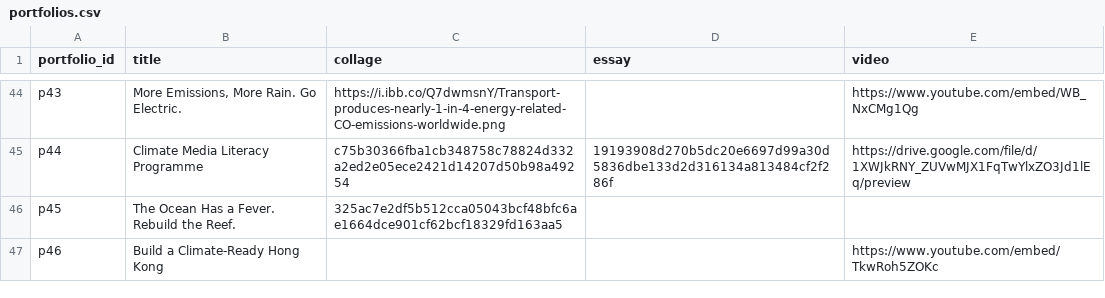
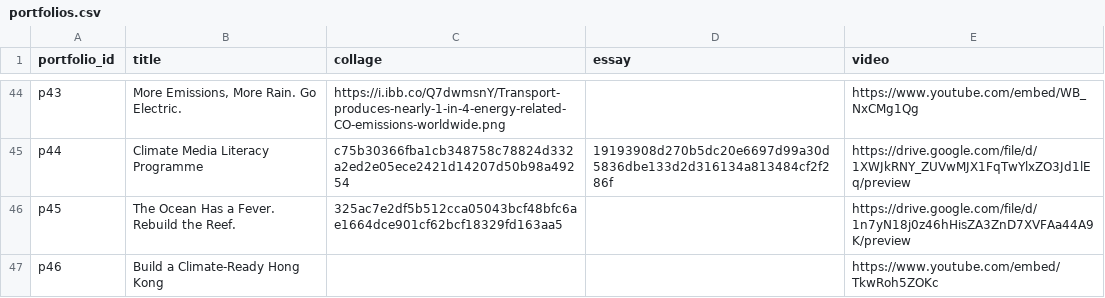
Before and after one commit to clementinec/ccgl9065, a CSV file: tools/fall_2026/portfolios.csv, drawn as a sheet; only a part is shown, gaps mark what is left out.

Commit message:
Add P45 Google Drive video to the Fall exhibition

```diff
--- a/tools/fall_2026/portfolios.csv
+++ b/tools/fall_2026/portfolios.csv
@@ -45,3 +45,3 @@ p43,"More Emissions, More Rain. Go Electric.",https://i.ibb.co/Q7dwmsnY/Transpor
 p44,Climate Media Literacy Programme,c75b30366fba1cb348758c78824d332a2ed2e05ece2421d14207d50b98a49254,19193908d270b5dc20e6697d99a30d5836dbe133d2d316134a813484cf2f286f,https://drive.google.com/file/d/1XWJkRNY_ZUVwMJX1FqTwYlxZO3Jd1lEq/preview
-p45,The Ocean Has a Fever. Rebuild the Reef.,325ac7e2df5b512cca05043bcf48bfc6ae1664dce901cf62bcf18329fd163aa5,,
+p45,The Ocean Has a Fever. Rebuild the Reef.,325ac7e2df5b512cca05043bcf48bfc6ae1664dce901cf62bcf18329fd163aa5,,https://drive.google.com/file/d/1n7yN18j0z46hHisZA3ZnD7XVFAa44A9K/preview
 p46,Build a Climate-Ready Hong Kong,,,https://www.youtube.com/embed/TkwRoh5ZOKc
```
Also changed, not shown: 5 other files.
